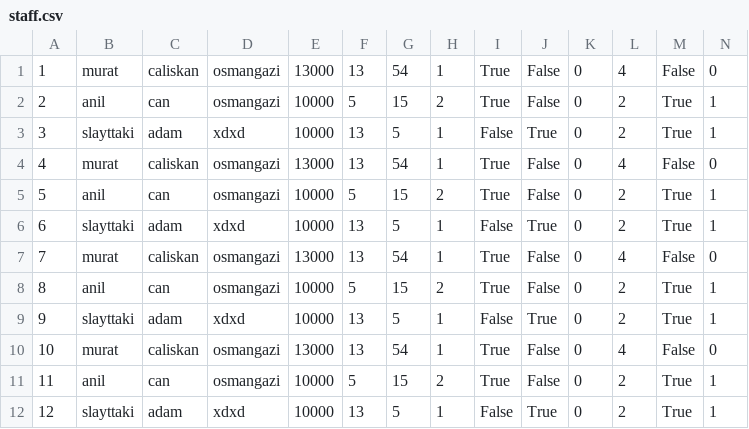
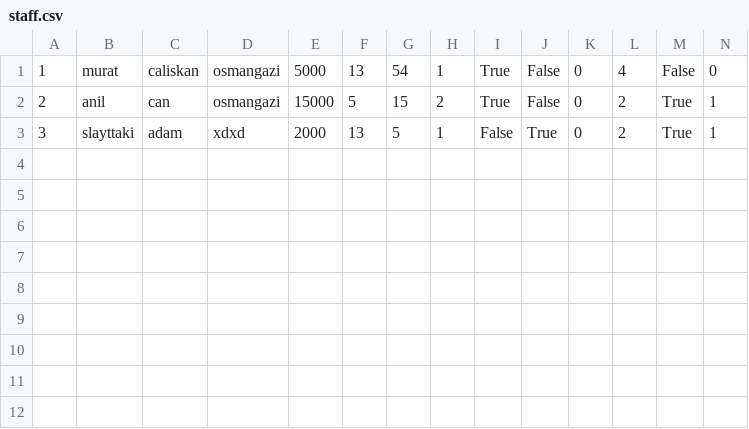
Before and after one commit to anilcanozdemir/prelab6, a CSV file: StaffManagementVisualApplication/StaffManagementVisualApplication/bin/Debug/staff.csv, drawn as a sheet; only a part is shown; rows hold the shown columns only; the diff names each change by its address in the sheet, - before the commit and + after, or states it on an @@ line.

```diff
--- a/StaffManagementVisualApplication/StaffManagementVisualApplication/bin/Debug/staff.csv
+++ b/StaffManagementVisualApplication/StaffManagementVisualApplication/bin/Debug/staff.csv
-E1: 13000
+E1: 5000
-E2: 10000
+E2: 15000
-E3: 10000
+E3: 2000
-row 4: 4 | murat | caliskan | osmangazi | 13000 | 13 | 54 | 1 | True | False | 0 | 4 | False | 0
-row 5: 5 | anil | can | osmangazi | 10000 | 5 | 15 | 2 | True | False | 0 | 2 | True | 1
-row 6: 6 | slayttaki | adam | xdxd | 10000 | 13 | 5 | 1 | False | True | 0 | 2 | True | 1
-row 7: 7 | murat | caliskan | osmangazi | 13000 | 13 | 54 | 1 | True | False | 0 | 4 | False | 0
-row 8: 8 | anil | can | osmangazi | 10000 | 5 | 15 | 2 | True | False | 0 | 2 | True | 1
-row 9: 9 | slayttaki | adam | xdxd | 10000 | 13 | 5 | 1 | False | True | 0 | 2 | True | 1
-row 10: 10 | murat | caliskan | osmangazi | 13000 | 13 | 54 | 1 | True | False | 0 | 4 | False | 0
-row 11: 11 | anil | can | osmangazi | 10000 | 5 | 15 | 2 | True | False | 0 | 2 | True | 1
-row 12: 12 | slayttaki | adam | xdxd | 10000 | 13 | 5 | 1 | False | True | 0 | 2 | True | 1
```
Also changed, not shown: 12 other files.
